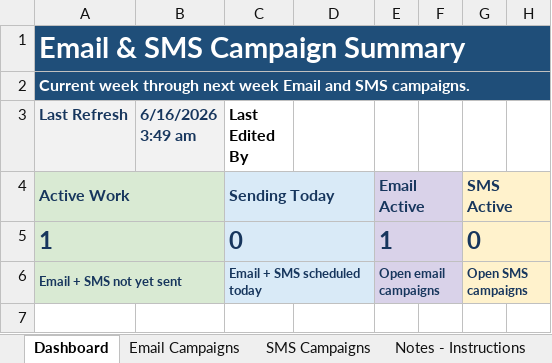
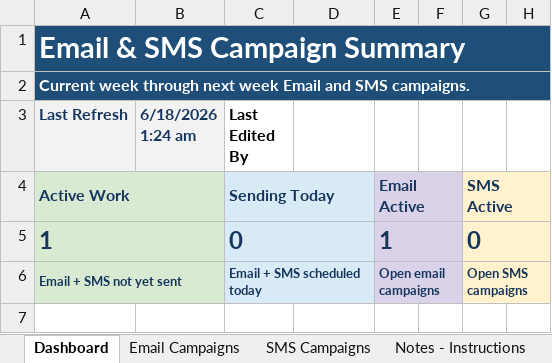
Before and after one commit to PaulAndre0809/System-Production-Adorama, an Excel workbook: Production Tracker/Email & SMS Campaign Tracker_backup.xlsm, sheet Dashboard, drawn as a sheet; only a part is shown; values as stored, in another font and other column widths than the file's, no borders; conditional formats and table styles not drawn; the diff names each change by its address in the sheet, - before the commit and + after, or states it on an @@ line.

```diff
--- a/Production Tracker/Email & SMS Campaign Tracker_backup.xlsm (sheet Dashboard)
+++ b/Production Tracker/Email & SMS Campaign Tracker_backup.xlsm (sheet Dashboard)
-B3: 6/16/2026 3:49 am
+B3: 6/18/2026 1:24 am
```
Also changed, not shown: sheet SMS Campaigns, sheet Email Campaigns, sheet Notes - Instructions, Production Tracker/Email & SMS Campaign Tracker Template.xlsm, Production Tracker/Email & SMS Campaign Tracker.xlsm, 4 other files.
